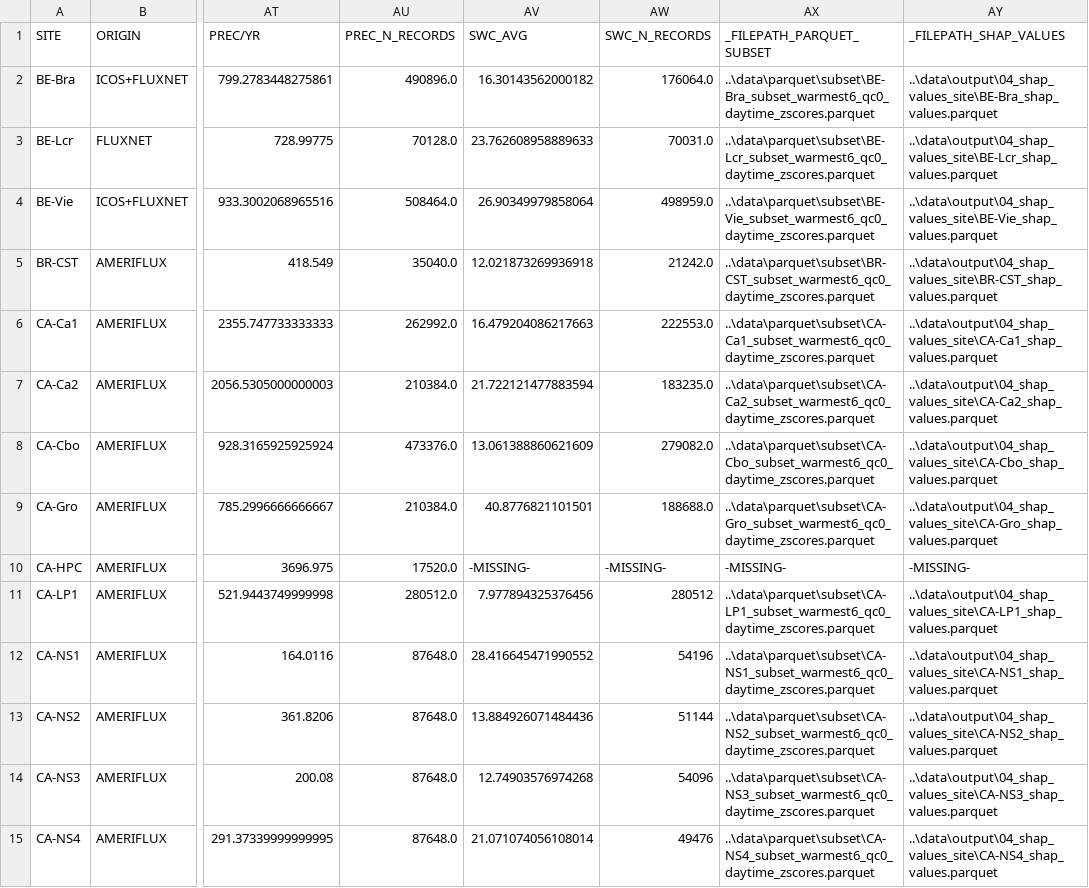
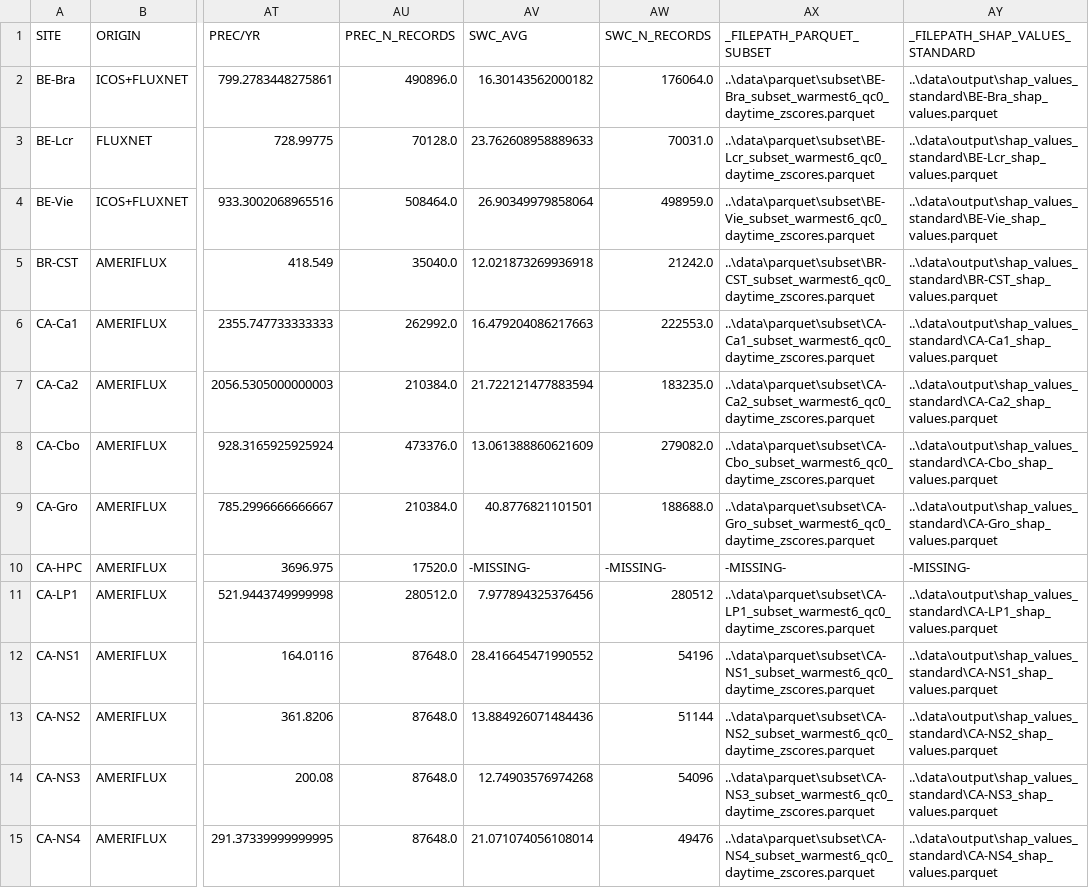
Before and after one commit to holukas/ms-forests-vpd, a CSV file: data/output/siteinfo.csv, drawn as a sheet; only a part is shown, gaps mark what is left out; the diff covers the shown part only; the diff names each change by its address in the sheet, - before the commit and + after, or states it on an @@ line.

Commit message:
Introduce conditional SHAP and improve standard workflows
Added support for conditional SHAP value computation using KernelExplainer with customizable background dataset size. Updated scripts to differentiate between standard and conditional SHAP outputs with new directory paths in `settings.yaml`. Refined aggregation in `07_shap_agg.py` by including IQR and counts for bins, lowering the minimum values per bin, and enhancing data filtering logic. Improved visualizations in `08_plot_shap_agg.py` with polynomial fitting and detailed scatter plots. Simplified file handling and cleaned up unused code across scripts.

```diff
--- a/data/output/siteinfo.csv
+++ b/data/output/siteinfo.csv
-AY1: _FILEPATH_SHAP_VALUES
+AY1: _FILEPATH_SHAP_VALUES_STANDARD
-AY2 (_FILEPATH_SHAP_VALUES_STANDARD): ..\data\output\04_shap_values_site\BE-Bra_shap_values.parquet
+AY2 (_FILEPATH_SHAP_VALUES_STANDARD): ..\data\output\shap_values_standard\BE-Bra_shap_values.parquet
-AY3 (_FILEPATH_SHAP_VALUES_STANDARD): ..\data\output\04_shap_values_site\BE-Lcr_shap_values.parquet
+AY3 (_FILEPATH_SHAP_VALUES_STANDARD): ..\data\output\shap_values_standard\BE-Lcr_shap_values.parquet
-AY4 (_FILEPATH_SHAP_VALUES_STANDARD): ..\data\output\04_shap_values_site\BE-Vie_shap_values.parquet
+AY4 (_FILEPATH_SHAP_VALUES_STANDARD): ..\data\output\shap_values_standard\BE-Vie_shap_values.parquet
-AY5 (_FILEPATH_SHAP_VALUES_STANDARD): ..\data\output\04_shap_values_site\BR-CST_shap_values.parquet
+AY5 (_FILEPATH_SHAP_VALUES_STANDARD): ..\data\output\shap_values_standard\BR-CST_shap_values.parquet
-AY6 (_FILEPATH_SHAP_VALUES_STANDARD): ..\data\output\04_shap_values_site\CA-Ca1_shap_values.parquet
+AY6 (_FILEPATH_SHAP_VALUES_STANDARD): ..\data\output\shap_values_standard\CA-Ca1_shap_values.parquet
-AY7 (_FILEPATH_SHAP_VALUES_STANDARD): ..\data\output\04_shap_values_site\CA-Ca2_shap_values.parquet
+AY7 (_FILEPATH_SHAP_VALUES_STANDARD): ..\data\output\shap_values_standard\CA-Ca2_shap_values.parquet
-AY8 (_FILEPATH_SHAP_VALUES_STANDARD): ..\data\output\04_shap_values_site\CA-Cbo_shap_values.parquet
+AY8 (_FILEPATH_SHAP_VALUES_STANDARD): ..\data\output\shap_values_standard\CA-Cbo_shap_values.parquet
-AY9 (_FILEPATH_SHAP_VALUES_STANDARD): ..\data\output\04_shap_values_site\CA-Gro_shap_values.parquet
+AY9 (_FILEPATH_SHAP_VALUES_STANDARD): ..\data\output\shap_values_standard\CA-Gro_shap_values.parquet
-AY11 (_FILEPATH_SHAP_VALUES_STANDARD): ..\data\output\04_shap_values_site\CA-LP1_shap_values.parquet
+AY11 (_FILEPATH_SHAP_VALUES_STANDARD): ..\data\output\shap_values_standard\CA-LP1_shap_values.parquet
-AY12 (_FILEPATH_SHAP_VALUES_STANDARD): ..\data\output\04_shap_values_site\CA-NS1_shap_values.parquet
+AY12 (_FILEPATH_SHAP_VALUES_STANDARD): ..\data\output\shap_values_standard\CA-NS1_shap_values.parquet
-AY13 (_FILEPATH_SHAP_VALUES_STANDARD): ..\data\output\04_shap_values_site\CA-NS2_shap_values.parquet
+AY13 (_FILEPATH_SHAP_VALUES_STANDARD): ..\data\output\shap_values_standard\CA-NS2_shap_values.parquet
-AY14 (_FILEPATH_SHAP_VALUES_STANDARD): ..\data\output\04_shap_values_site\CA-NS3_shap_values.parquet
+AY14 (_FILEPATH_SHAP_VALUES_STANDARD): ..\data\output\shap_values_standard\CA-NS3_shap_values.parquet
-AY15 (_FILEPATH_SHAP_VALUES_STANDARD): ..\data\output\04_shap_values_site\CA-NS4_shap_values.parquet
+AY15 (_FILEPATH_SHAP_VALUES_STANDARD): ..\data\output\shap_values_standard\CA-NS4_shap_values.parquet
```
Also changed, not shown: 106 edited cells elsewhere in this file, 13 other files.
